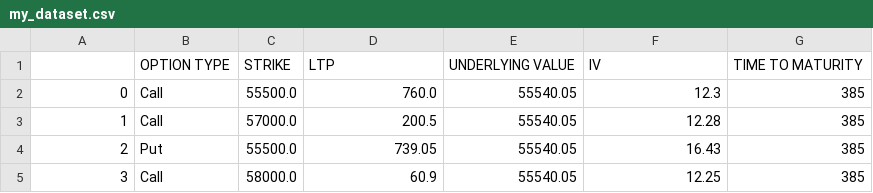
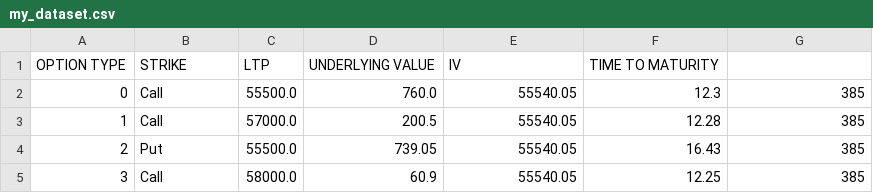
Before and after one commit to abhinav-0806/Black_Scholes_Option_Pricer, a CSV file: my_dataset.csv, drawn as a sheet; only a part is shown.

```diff
--- a/my_dataset.csv
+++ b/my_dataset.csv
@@ -1,2 +1,2 @@
-,OPTION TYPE,STRIKE,LTP,UNDERLYING VALUE,IV,TIME TO MATURITY
+OPTION TYPE,STRIKE,LTP,UNDERLYING VALUE,IV,TIME TO MATURITY
 0,Call,55500.0,760.0,55540.05,12.3,385
```
Also changed, not shown: 2 other files.
